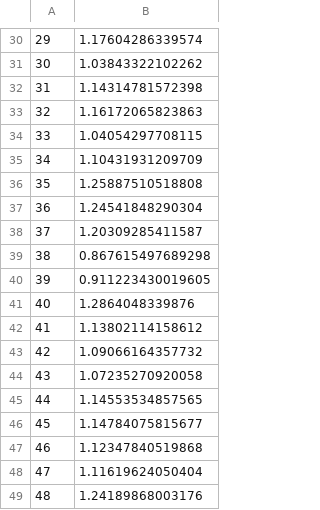
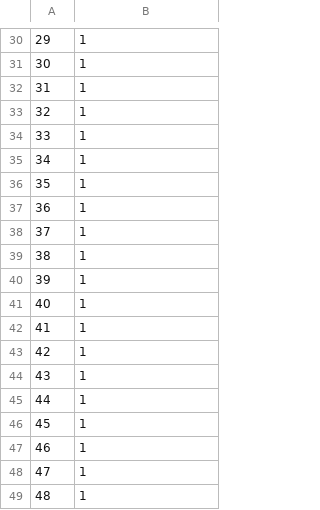
Before and after one commit to thomcurran/PB230, a CSV file: MT5/Workshop/onesamplet.csv, drawn as a sheet; only a part is shown, gaps mark what is left out; the diff covers the shown part only.

```diff
--- a/MT5/Workshop/onesamplet.csv
+++ b/MT5/Workshop/onesamplet.csv
@@ -30,20 +30,20 @@
-"29",1.17604286339574
-"30",1.03843322102262
-"31",1.14314781572398
-"32",1.16172065823863
-"33",1.04054297708115
-"34",1.10431931209709
-"35",1.25887510518808
-"36",1.24541848290304
-"37",1.20309285411587
-"38",0.867615497689298
-"39",0.911223430019605
-"40",1.2864048339876
-"41",1.13802114158612
-"42",1.09066164357732
-"43",1.07235270920058
-"44",1.14553534857565
-"45",1.14784075815677
-"46",1.12347840519868
-"47",1.11619624050404
-"48",1.24189868003176
+"29",1
+"30",1
+"31",1
+"32",1
+"33",1
+"34",1
+"35",1
+"36",1
+"37",1
+"38",1
+"39",1
+"40",1
+"41",1
+"42",1
+"43",1
+"44",1
+"45",1
+"46",1
+"47",1
+"48",1
```
Also changed, not shown: 28 edited cells elsewhere in this file, 1 other file.
